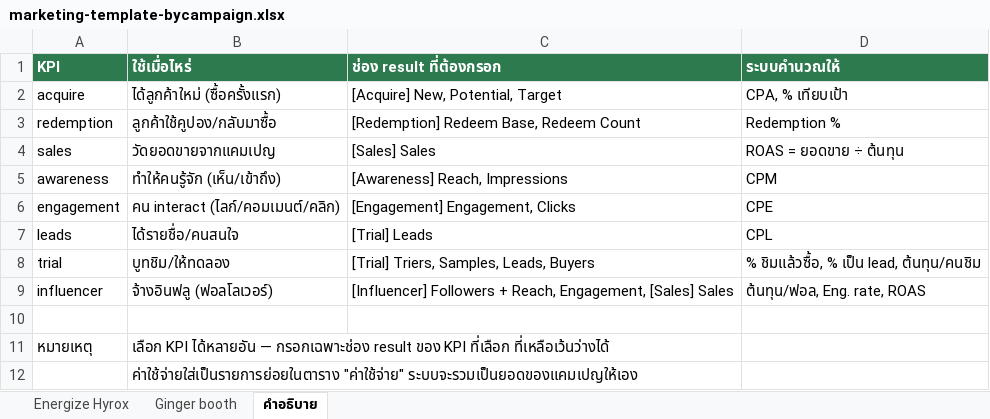
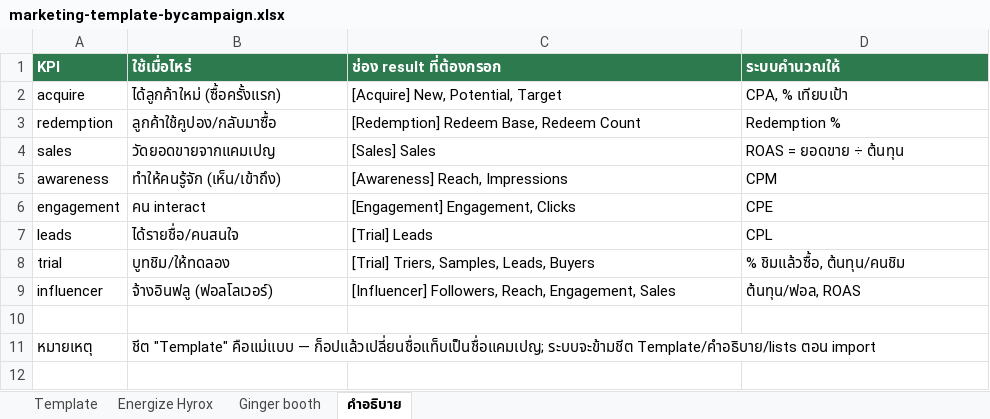
Before and after one commit to tichakornvg-cloud/vegain-marketing-tracker, an Excel workbook: marketing-template-bycampaign.xlsx, sheet คำอธิบาย, drawn as a sheet; values as stored, in another font and other column widths than the file's, no borders; the diff names each change by its address in the sheet, - before the commit and + after, or states it on an @@ line.

```diff
--- a/marketing-template-bycampaign.xlsx (sheet คำอธิบาย)
+++ b/marketing-template-bycampaign.xlsx (sheet คำอธิบาย)
+sheet tab: Template
-B6 (ใช้เมื่อไหร่): คน interact (ไลก์/คอมเมนต์/คลิก)
+B6 (ใช้เมื่อไหร่): คน interact
-D8 (ระบบคำนวณให้): % ชิมแล้วซื้อ, % เป็น lead, ต้นทุน/คนชิม
+D8 (ระบบคำนวณให้): % ชิมแล้วซื้อ, ต้นทุน/คนชิม
-C9 (ช่อง result ที่ต้องกรอก): [Influencer] Followers + Reach, Engagement, [Sales] Sales
+C9 (ช่อง result ที่ต้องกรอก): [Influencer] Followers, Reach, Engagement, Sales
-D9 (ระบบคำนวณให้): ต้นทุน/ฟอล, Eng. rate, ROAS
+D9 (ระบบคำนวณให้): ต้นทุน/ฟอล, ROAS
-B11 (ใช้เมื่อไหร่): เลือก KPI ได้หลายอัน — กรอกเฉพาะช่อง result ของ KPI ที่เลือก ที่เหลือเว้นว่างได้
+B11 (ใช้เมื่อไหร่): ชีต "Template" คือแม่แบบ — ก็อปแล้วเปลี่ยนชื่อแท็บเป็นชื่อแคมเปญ; ระบบจะข้ามชีต Template/คำอธิบาย/lists ตอน import
-row 12:  | ค่าใช้จ่ายใส่เป็นรายการย่อยในตาราง "ค่าใช้จ่าย" ระบบจะรวมเป็นยอดของแคมเปญให้เอง
```
Also changed, not shown: sheet Ginger booth, sheet Energize Hyrox, 1 other file.
